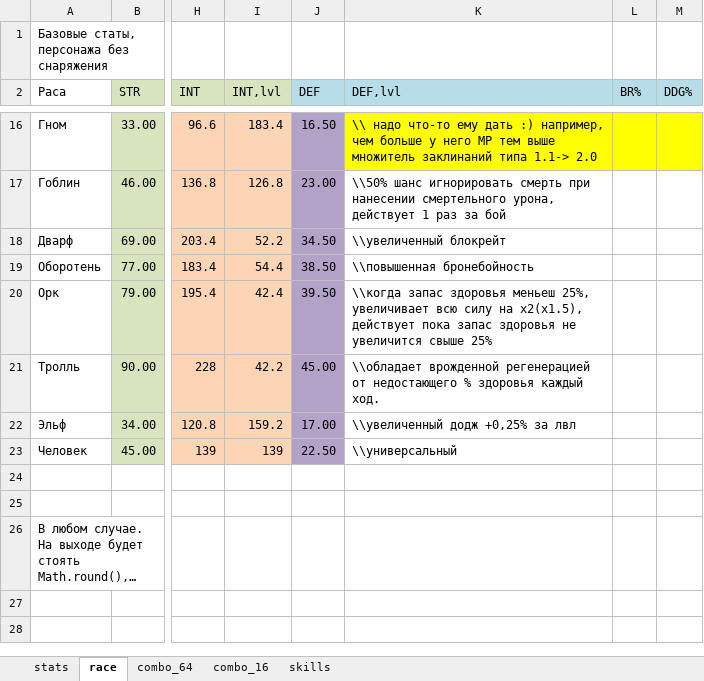
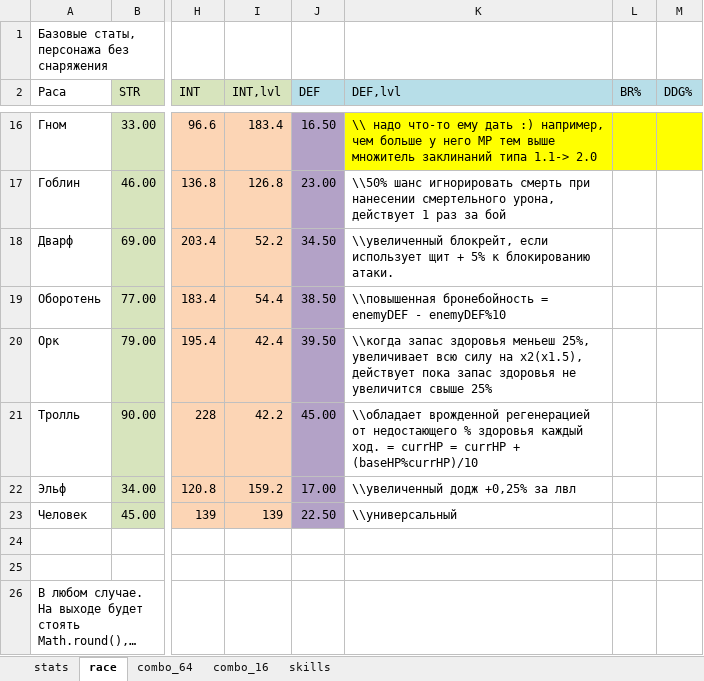
Before and after one commit to 0n3W4y/hory-card-v2.0, an Excel workbook: combo.xlsx, sheet race, drawn as a sheet; only a part is shown, gaps mark what is left out; long unchanged cells end in …; values as stored, in another font and other column widths than the file's, no borders; the diff names each change by its address in the sheet, - before the commit and + after, or states it on an @@ line.

```diff
--- a/combo.xlsx (sheet race)
+++ b/combo.xlsx (sheet race)
-K18 (DEF,lvl): \\увеличенный блокрейт
+K18 (DEF,lvl): \\увеличенный блокрейт, если использует щит + 5% к блокированию атаки.
-K19 (DEF,lvl): \\повышенная бронебойность
+K19 (DEF,lvl): \\повышенная бронебойность = enemyDEF - enemyDEF%10
-K21 (DEF,lvl): …каждый ход.
+K21 (DEF,lvl): …каждый ход. = currHP = currHP + (baseHP%currHP)/10
```
Also changed, not shown: sheet combo_64, sheet stats, 2 other files.
